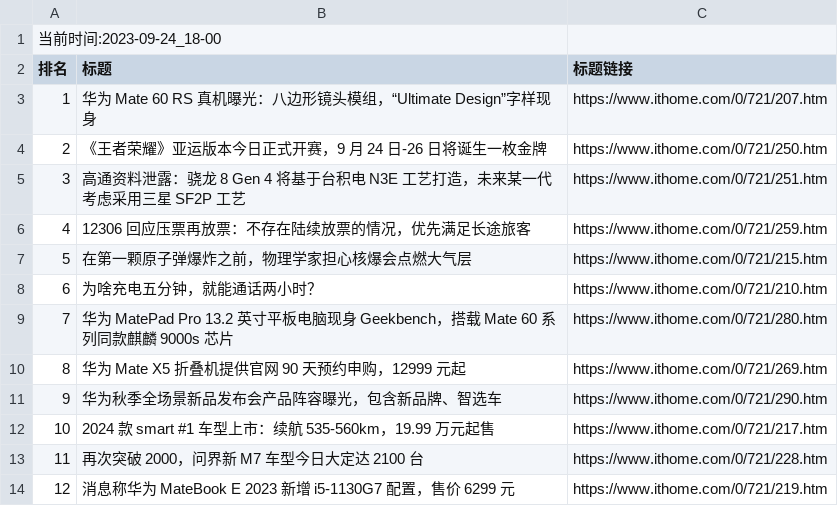
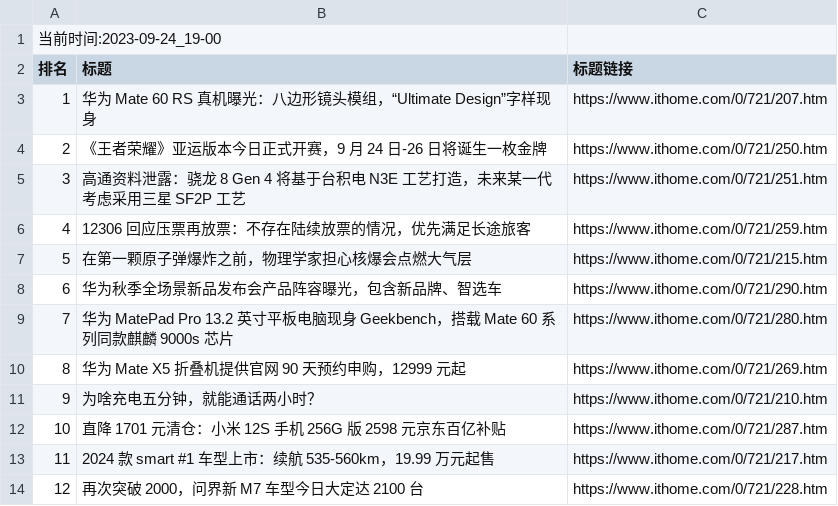
Before and after one commit to zhaowei1869/python_spider, a CSV file: 微博热搜/data/it_home_day_band_data.csv, drawn as a sheet; removed rows and columns are numbered as before the commit, all else as after; the diff names each change by its address in the sheet, - before the commit and + after, or states it on an @@ line.

```diff
--- a/微博热搜/data/it_home_day_band_data.csv
+++ b/微博热搜/data/it_home_day_band_data.csv
@@ column A (排名) renumbered between rows 1 and 14 @@
@@ row 11 moved to row 8: 6 @@
@@ row 8 moved to row 11: 9 @@
+row 12: 10 | 直降 1701 元清仓：小米 12S 手机 256G 版 2598 元京东百亿补贴 | https://www.ithome.com/0/721/287.htm
-row 14: 12 | 消息称华为 MateBook E 2023 新增 i5-1130G7 配置，售价 6299 元 | https://www.ithome.com/0/721/219.htm
```
Also changed, not shown: 2 other files.
